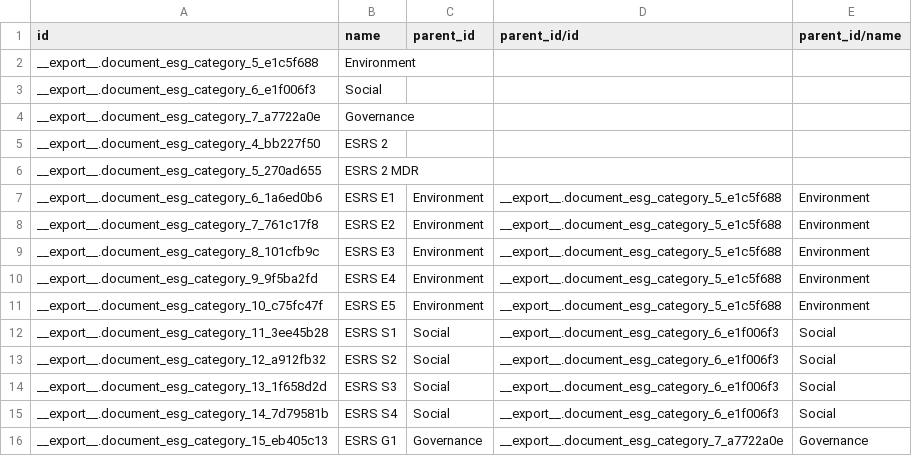
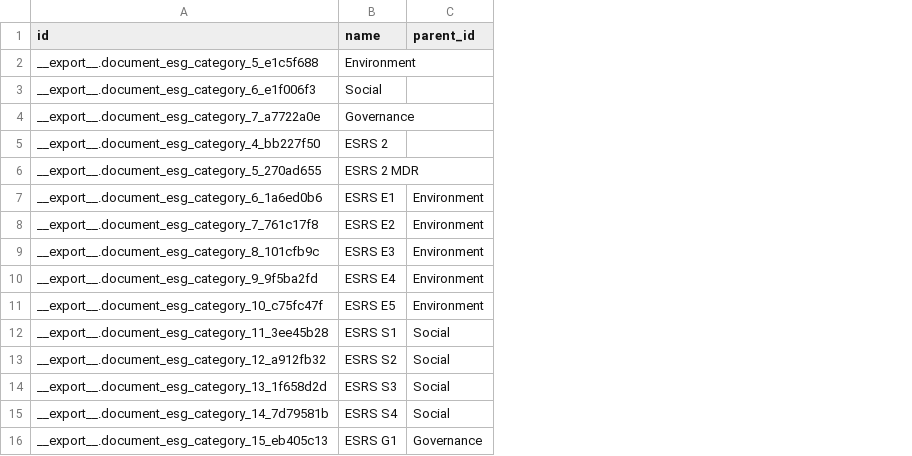
Before and after one commit to vertelab/odoo-knowledge, a CSV file: document_csrd/data/document.esg.category.csv, drawn as a sheet; the diff names each change by its address in the sheet, - before the commit and + after, or states it on an @@ line.

Commit message:
document_csrd: Added glue model for one2many connection between document.page and document.csrd

```diff
--- a/document_csrd/data/document.esg.category.csv
+++ b/document_csrd/data/document.esg.category.csv
-column D (parent_id/id), rows 7-16: __export__.document_esg_category_5_e1c5f688 | __export__.document_esg_category_5_e1c5f688 | __export__.document_esg_category_5_e1c5f688 | __export__.document_esg_category_5_e1c5f688 | __export__.document_esg_category_5_e1c5f688 | __export__.document_esg_category_6_e1f006f3 | __export__.document_esg_category_6_e1f006f3 | __export__.document_esg_category_6_e1f006f3 | __export__.document_esg_category_6_e1f006f3 | __export__.document_esg_category_7_a7722a0e
-column E (parent_id/name), rows 7-16: Environment | Environment | Environment | Environment | Environment | Social | Social | Social | Social | Governance
```
Also changed, not shown: document_csrd/security/ir.model.access.csv, 10 other files.
